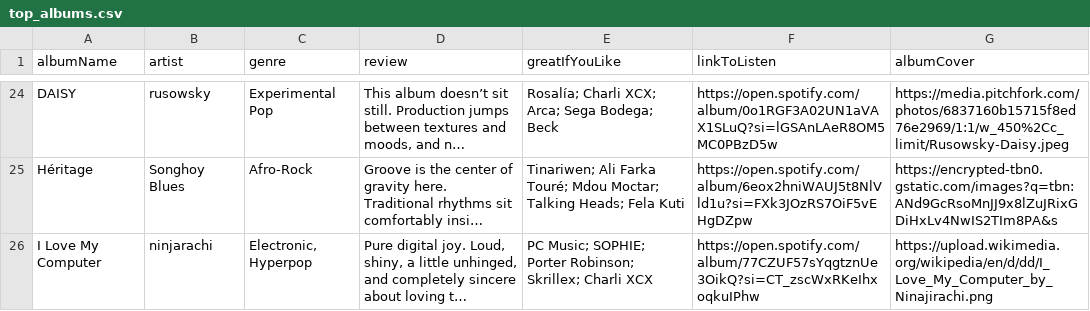
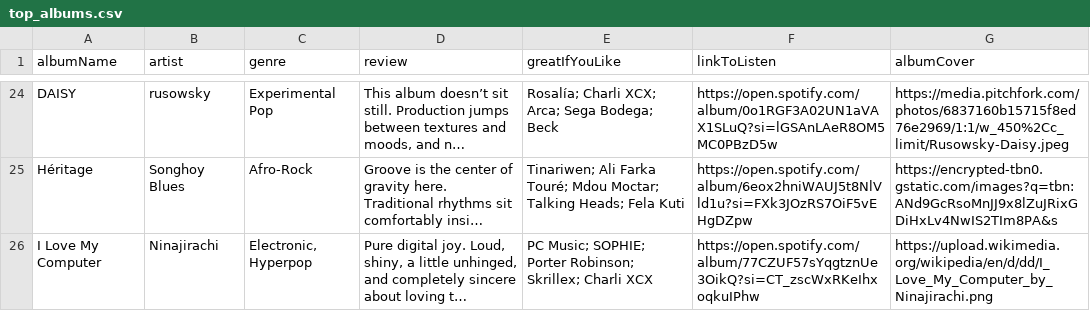
Before and after one commit to rsharma441/rsharma441.github.io, a CSV file: public/assets/top_albums.csv, drawn as a sheet; only a part is shown, gaps mark what is left out; long unchanged cells end in …; the diff names each change by its address in the sheet, - before the commit and + after, or states it on an @@ line.

Commit message:
fixed final 2 mobile

```diff
--- a/public/assets/top_albums.csv
+++ b/public/assets/top_albums.csv
-B26 (artist): ninjarachi
+B26 (artist): Ninajirachi
```
